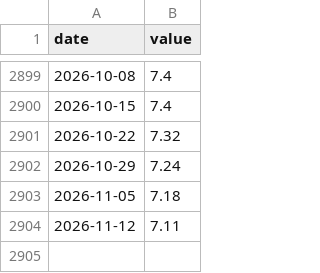
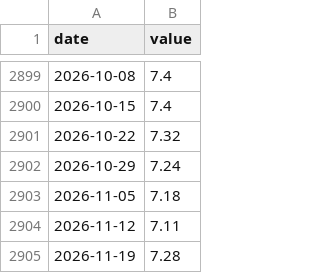
Before and after one commit to LeopoldN/liberalmarkets, a CSV file: data/MORTGAGE30US.csv, drawn as a sheet; only a part is shown, gaps mark what is left out.

```diff
--- a/data/MORTGAGE30US.csv
+++ b/data/MORTGAGE30US.csv
@@ -2904 +2904,2 @@ date,value
 2026-11-12,7.11
+2026-11-19,7.28
```
